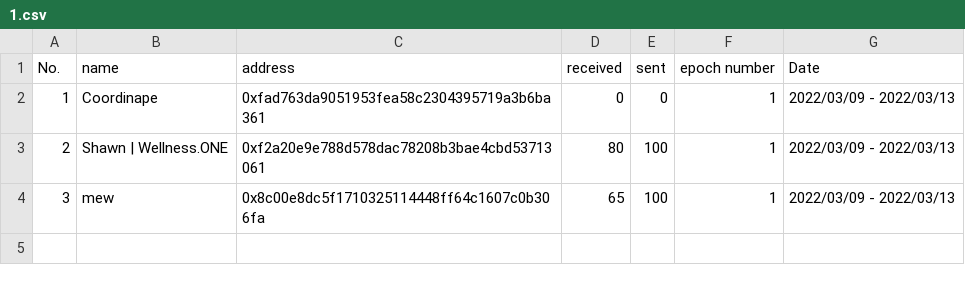
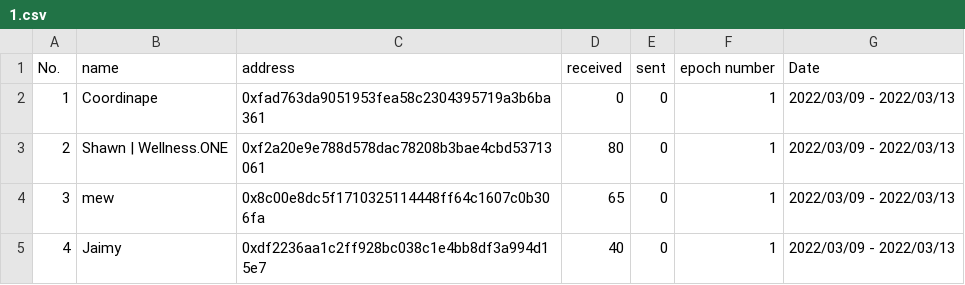
Before and after one commit to vn649271/ONERep, a CSV file: dat/1.csv, drawn as a sheet.

Commit message:
- Added my known address into 1.csv for testing - Added method name() and symbol() for MetaMask to recognize the Badge token in ONERep.sol smart contract

```diff
--- a/dat/1.csv
+++ b/dat/1.csv
@@ -2,3 +2,4 @@ No.,name,address,received,sent,epoch number,Date
 1,Coordinape,0xfad763da9051953fea58c2304395719a3b6ba361,0,0,1,2022/03/09 - 2022/03/13
-2,Shawn | Wellness.ONE,0xf2a20e9e788d578dac78208b3bae4cbd53713061,80,100,1,2022/03/09 - 2022/03/13
-3,mew,0x8c00e8dc5f1710325114448ff64c1607c0b306fa,65,100,1,2022/03/09 - 2022/03/13
+2,Shawn | Wellness.ONE,0xf2a20e9e788d578dac78208b3bae4cbd53713061,80,0,1,2022/03/09 - 2022/03/13
+3,mew,0x8c00e8dc5f1710325114448ff64c1607c0b306fa,65,0,1,2022/03/09 - 2022/03/13
+4,Jaimy,0xdf2236aa1c2ff928bc038c1e4bb8df3a994d15e7,40,0,1,2022/03/09 - 2022/03/13
```
Also changed, not shown: 2 other files.
